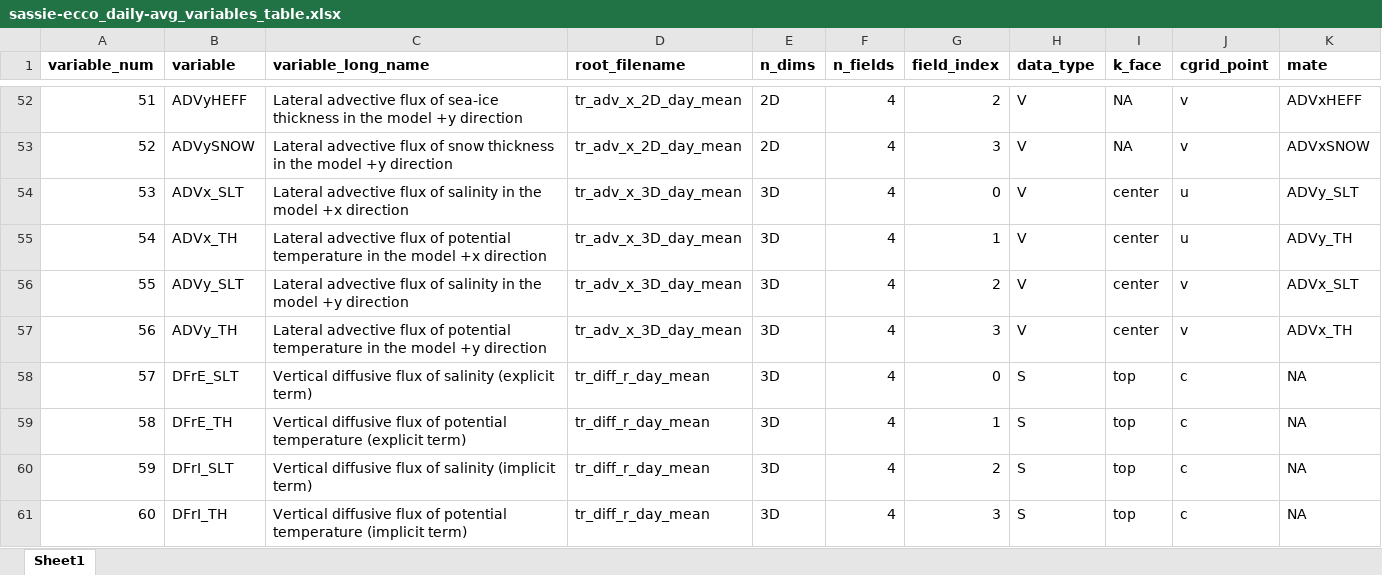
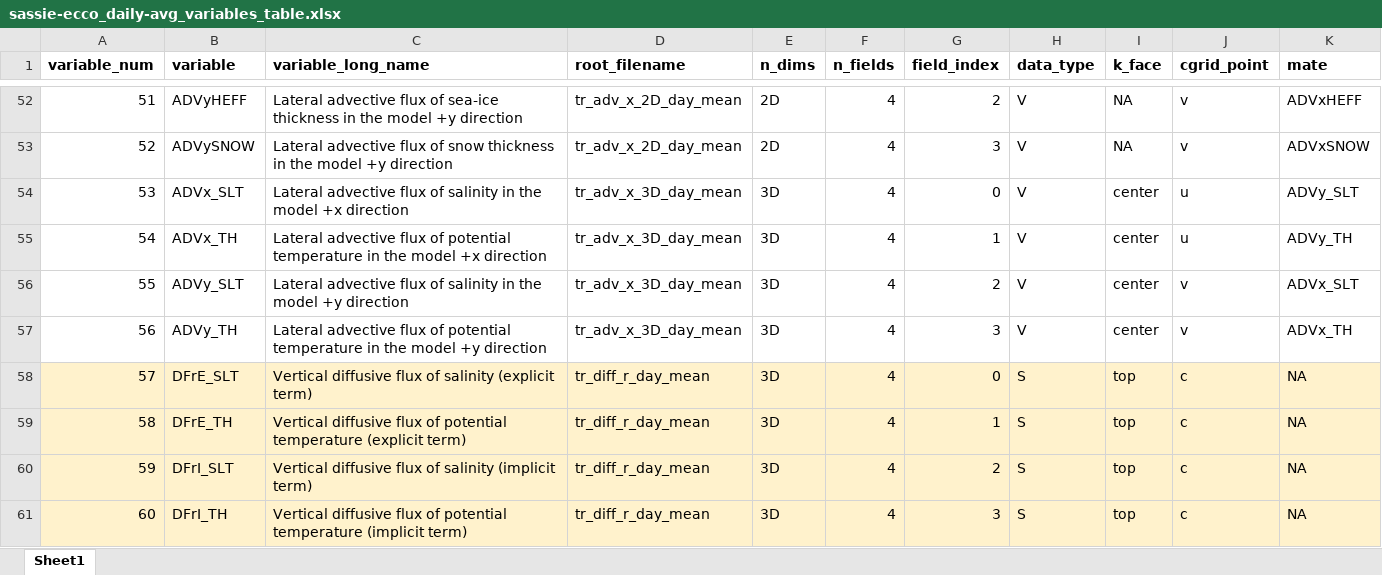
Before and after one commit to ifenty/SASSIE_downscale_ecco_v5, an Excel workbook: sassie-ecco_daily-avg_variables_table.xlsx, sheet Sheet1, drawn as a sheet; only a part is shown, gaps mark what is left out; values as stored, in another font and other column widths than the file's, no borders; conditional formats not drawn; the diff covers the shown part only; the diff names each change by its address in the sheet, - before the commit and + after, or states it on an @@ line.

Commit message:
restructure how data files are processed using meta file info

```diff
--- a/sassie-ecco_daily-avg_variables_table.xlsx (sheet Sheet1)
+++ b/sassie-ecco_daily-avg_variables_table.xlsx (sheet Sheet1)
-A58:K61 fill: none
+A58:K61 fill: #FFF2CC
```
Also changed, not shown: cell formats elsewhere in this sheet, 17 other files.
